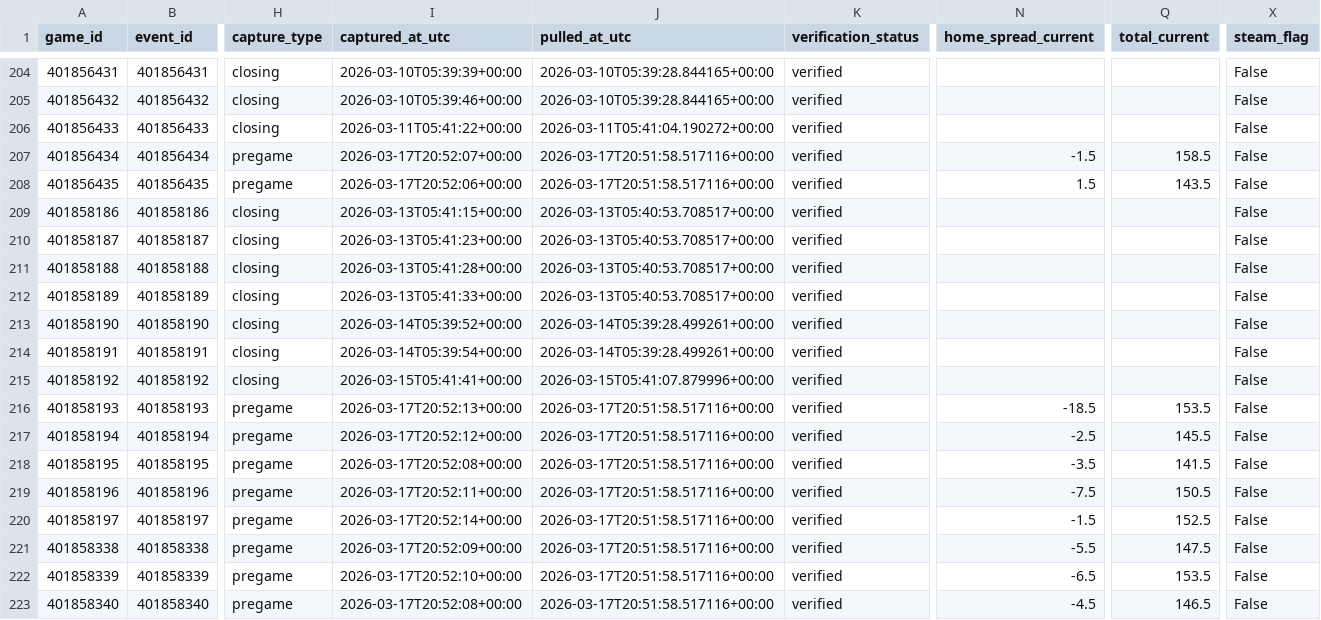
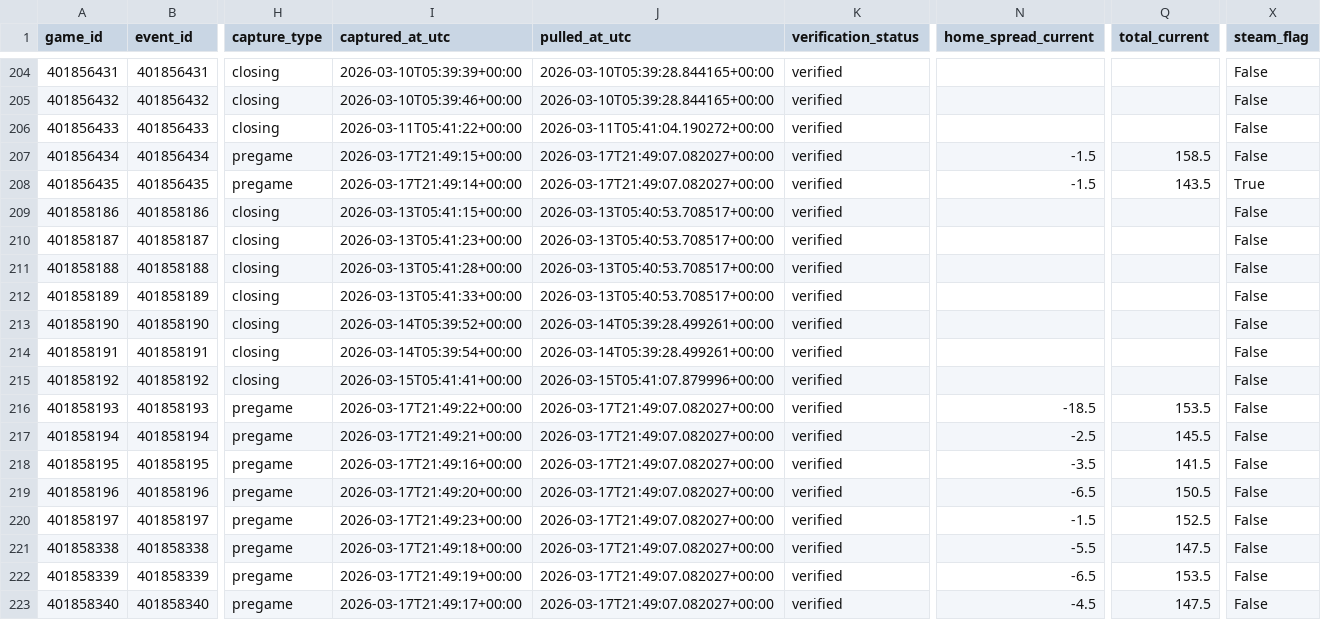
Before and after one commit to goldbondman/CBB.RD2, a CSV file: data/market_lines_latest.csv, drawn as a sheet; only a part is shown, gaps mark what is left out; the diff names each change by its address in the sheet, - before the commit and + after, or states it on an @@ line.

```diff
--- a/data/market_lines_latest.csv
+++ b/data/market_lines_latest.csv
-I207 (captured_at_utc): 2026-03-17T20:52:07+00:00
+I207 (captured_at_utc): 2026-03-17T21:49:15+00:00
-J207:J208 (pulled_at_utc): 2026-03-17T20:51:58.517116+00:00
+J207:J208 (pulled_at_utc): 2026-03-17T21:49:07.082027+00:00
-I208 (captured_at_utc): 2026-03-17T20:52:06+00:00
+I208 (captured_at_utc): 2026-03-17T21:49:14+00:00
-N208 (home_spread_current): 1.5
+N208 (home_spread_current): -1.5
-X208 (steam_flag): False
+X208 (steam_flag): True
-I216 (captured_at_utc): 2026-03-17T20:52:13+00:00
+I216 (captured_at_utc): 2026-03-17T21:49:22+00:00
-J216:J223 (pulled_at_utc): 2026-03-17T20:51:58.517116+00:00
+J216:J223 (pulled_at_utc): 2026-03-17T21:49:07.082027+00:00
-I217 (captured_at_utc): 2026-03-17T20:52:12+00:00
+I217 (captured_at_utc): 2026-03-17T21:49:21+00:00
-I218 (captured_at_utc): 2026-03-17T20:52:08+00:00
+I218 (captured_at_utc): 2026-03-17T21:49:16+00:00
-I219 (captured_at_utc): 2026-03-17T20:52:11+00:00
+I219 (captured_at_utc): 2026-03-17T21:49:20+00:00
-N219 (home_spread_current): -7.5
+N219 (home_spread_current): -6.5
-I220 (captured_at_utc): 2026-03-17T20:52:14+00:00
+I220 (captured_at_utc): 2026-03-17T21:49:23+00:00
-I221 (captured_at_utc): 2026-03-17T20:52:09+00:00
+I221 (captured_at_utc): 2026-03-17T21:49:18+00:00
-I222 (captured_at_utc): 2026-03-17T20:52:10+00:00
+I222 (captured_at_utc): 2026-03-17T21:49:19+00:00
-I223 (captured_at_utc): 2026-03-17T20:52:08+00:00
+I223 (captured_at_utc): 2026-03-17T21:49:17+00:00
-Q223 (total_current): 146.5
+Q223 (total_current): 147.5
```
Also changed, not shown: data/market_lines_master.csv, data/odds_snapshot.csv, 1 other file.
